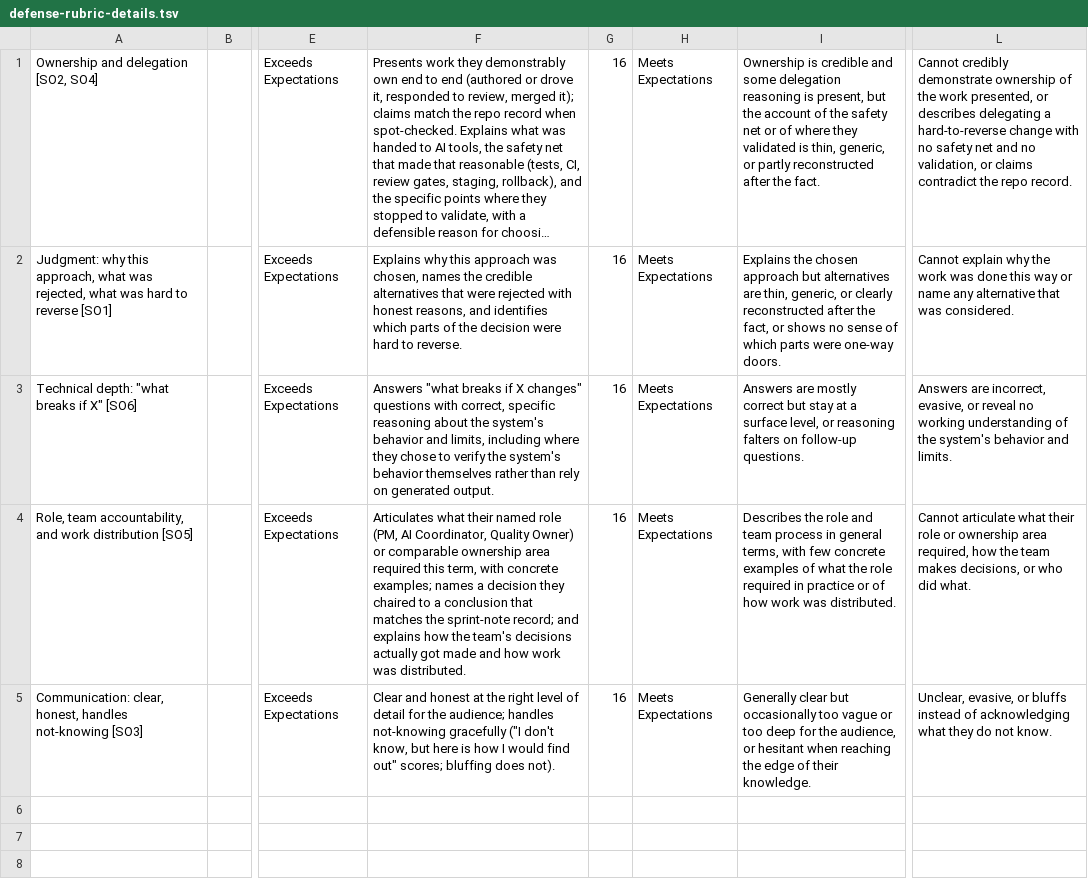
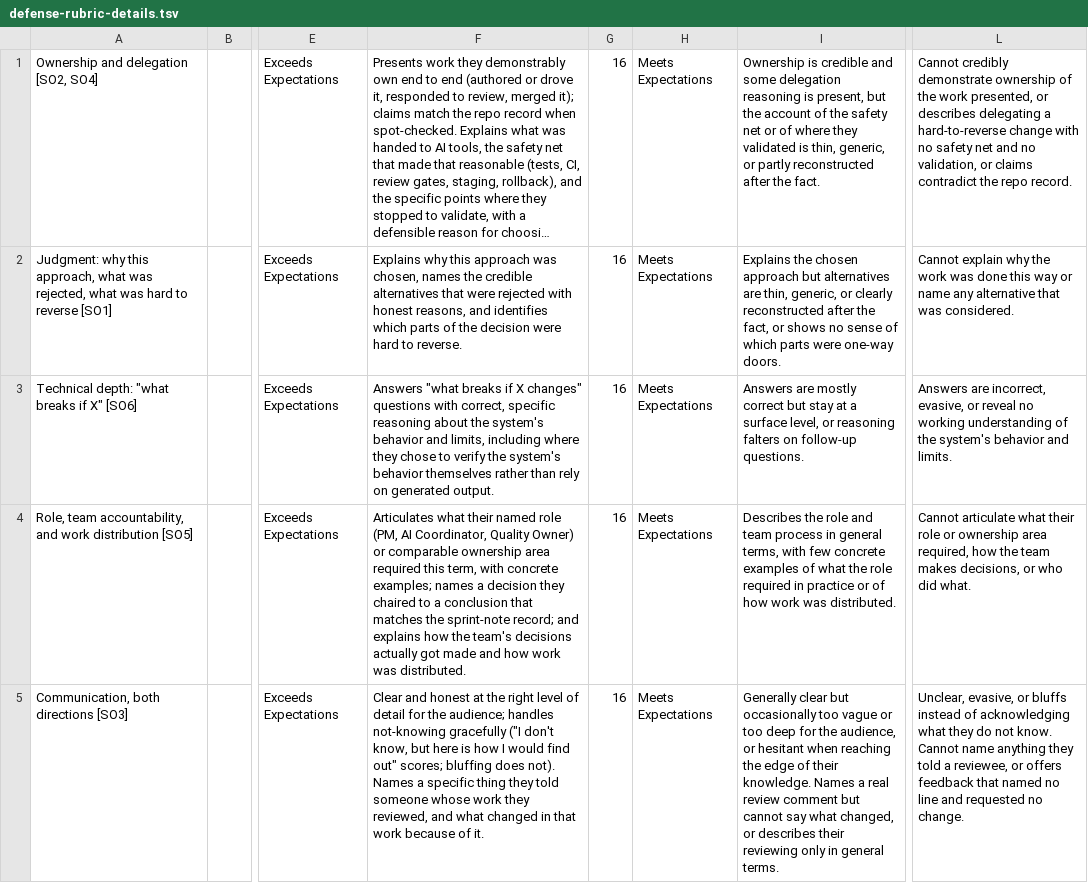
Before and after one commit to adulbrich/cs-capstone-handbook, a TSV file: canvas/assignments/defense/defense-rubric-details.tsv, drawn as a sheet; only a part is shown, gaps mark what is left out; long unchanged cells end in …; the diff names each change by its address in the sheet, - before the commit and + after, or states it on an @@ line.

```diff
--- a/canvas/assignments/defense/defense-rubric-details.tsv
+++ b/canvas/assignments/defense/defense-rubric-details.tsv
-A5: Communication: clear, honest, handles not-knowing [SO3]
+A5: Communication, both directions [SO3]
-F5: …does not).
+F5: …does not). Names a specific thing they told someone whose work they reviewed, and what changed in that work because of it.
-I5: …their knowledge.
+I5: …their knowledge. Names a real review comment but cannot say what changed, or describes their reviewing only in general terms.
-L5: …not know.
+L5: …not know. Cannot name anything they told a reviewee, or offers feedback that named no line and requested no change.
```
Also changed, not shown: 37 other files.
